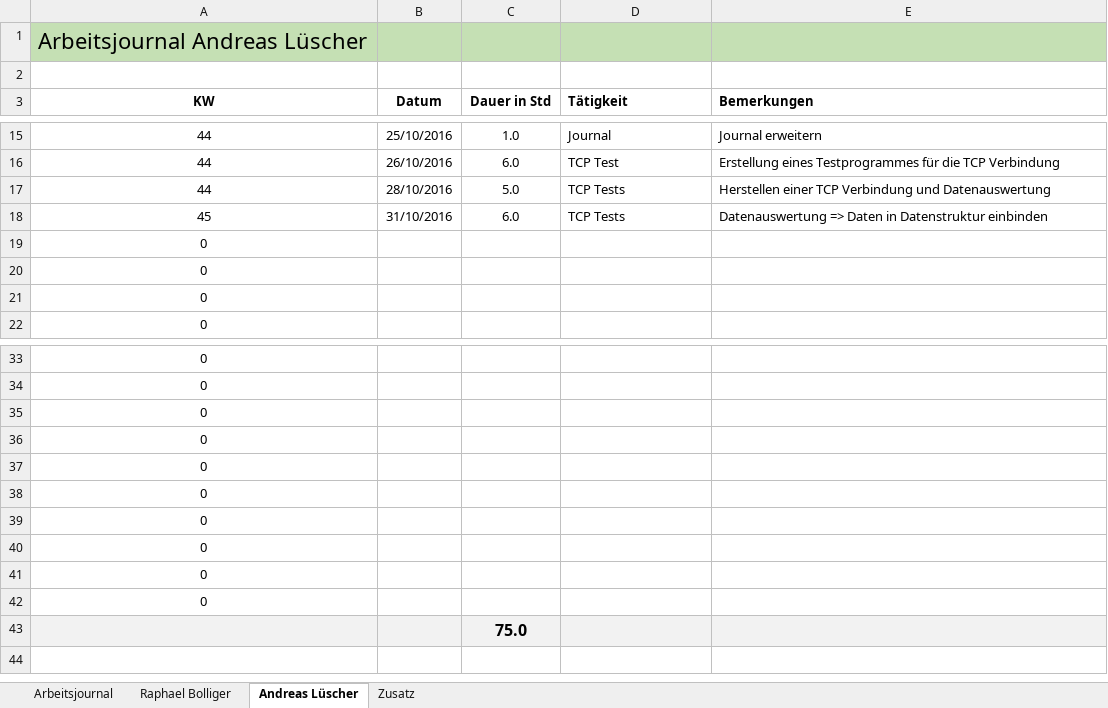
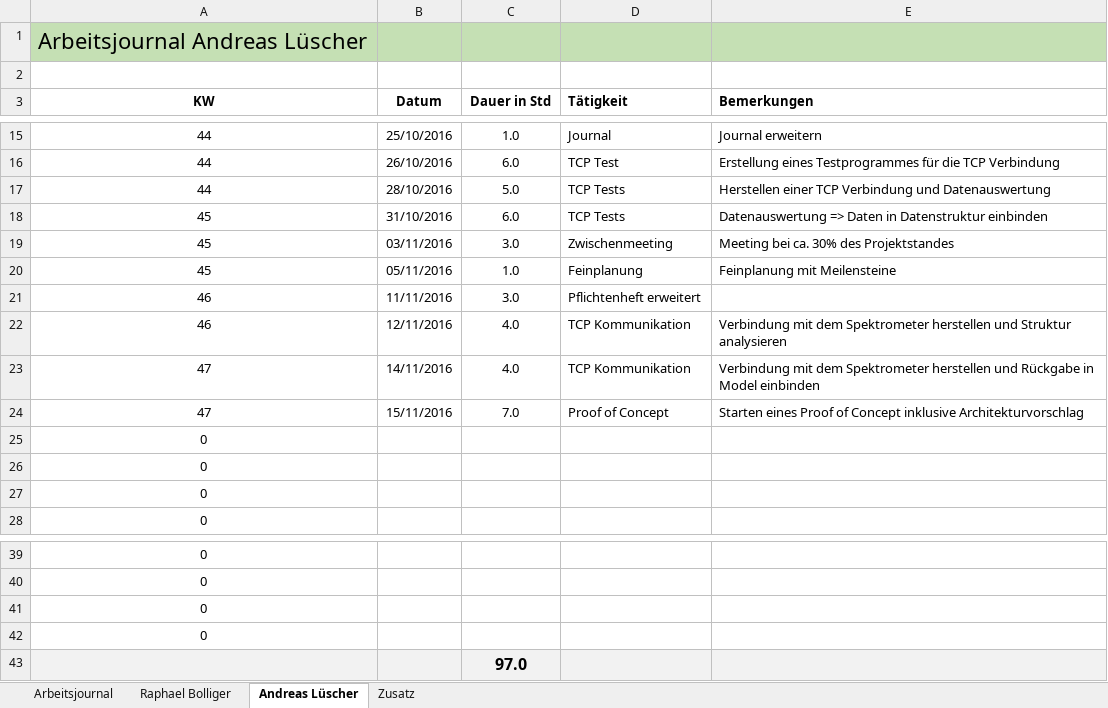
Before and after one commit to ahueni/ASD_iPad_App, an Excel workbook: doc/journal/Arbeitsjournal.xlsx, sheet Andreas Lüscher, drawn as a sheet; only a part is shown, gaps mark what is left out; values as stored, in another font and other column widths than the file's, no borders; removed rows and columns are numbered as before the commit, all else as after; the diff names each change by its address in the sheet, - before the commit and + after, or states it on an @@ line.

Commit message:
Updated journal

```diff
--- a/doc/journal/Arbeitsjournal.xlsx (sheet Andreas Lüscher)
+++ b/doc/journal/Arbeitsjournal.xlsx (sheet Andreas Lüscher)
+row 19: 45 | 03/11/2016 | 3.0 | Zwischenmeeting | Meeting bei ca. 30% des Projektstandes
+row 20: 45 | 05/11/2016 | 1.0 | Feinplanung | Feinplanung mit Meilensteine
+row 21: 46 | 11/11/2016 | 3.0 | Pflichtenheft erweitert
+row 22: 46 | 12/11/2016 | 4.0 | TCP Kommunikation | Verbindung mit dem Spektrometer herstellen und Struktur analysieren
+row 23: 47 | 14/11/2016 | 4.0 | TCP Kommunikation | Verbindung mit dem Spektrometer herstellen und Rückgabe in Model einbinden
+row 24: 47 | 15/11/2016 | 7.0 | Proof of Concept | Starten eines Proof of Concept inklusive Architekturvorschlag
-row 37: 0
-row 38: 0
-row 39: 0
-row 40: 0
-row 41: 0
-row 42: 0
-C43 (Dauer in Std): 75.0
+C43 (Dauer in Std): 97.0
```
Also changed, not shown: sheet Zusatz, sheet Arbeitsjournal, formulas that keep their value, charts or pictures.
